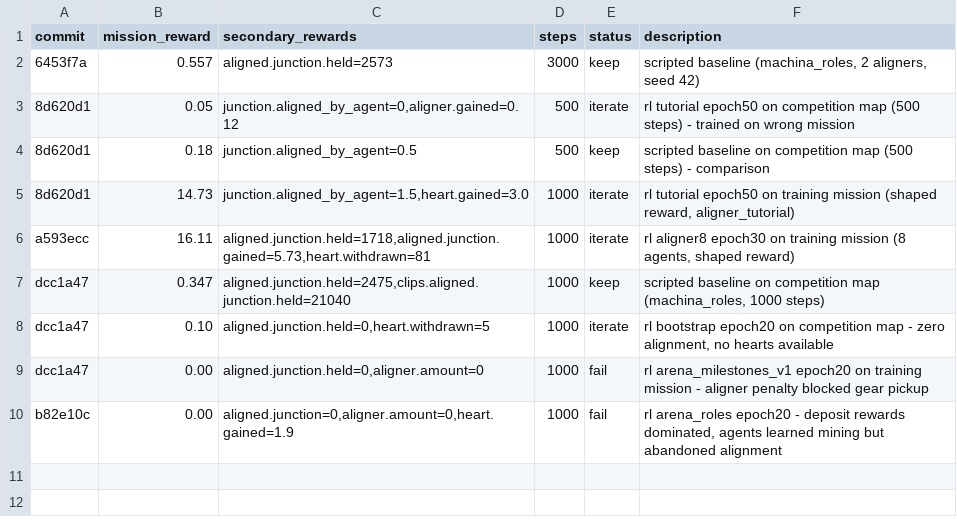
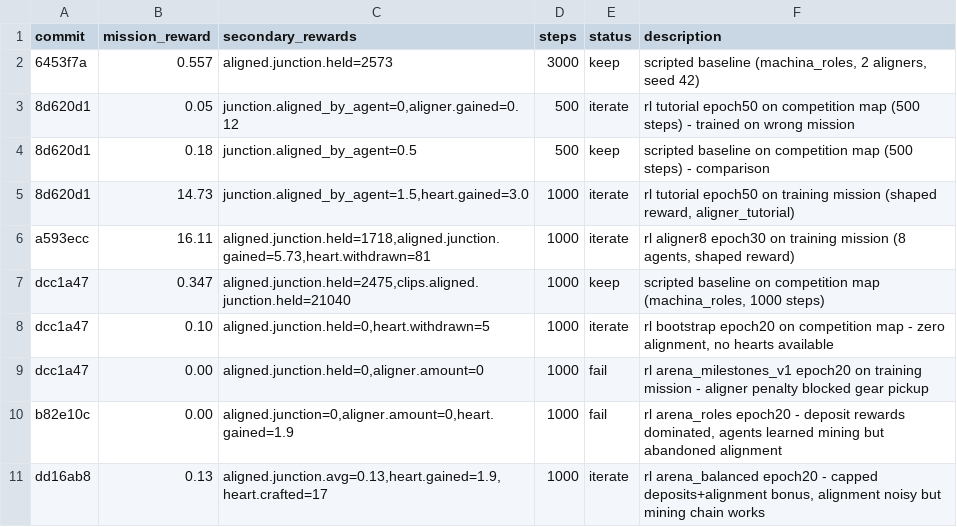
Before and after one commit to SolbiatiAlessandro/cogames, a TSV file: docs/results_claude-amazing-meitner-0j5Ye.tsv, drawn as a sheet.

```diff
--- a/docs/results_claude-amazing-meitner-0j5Ye.tsv
+++ b/docs/results_claude-amazing-meitner-0j5Ye.tsv
@@ -10 +10,2 @@ dcc1a47	0.00	aligned.junction.held=0,aligner.amount=0	1000	fail	rl arena_milesto
 b82e10c	0.00	aligned.junction=0,aligner.amount=0,heart.gained=1.9	1000	fail	rl arena_roles epoch20 - deposit rewards dominated, agents learned mining but abandoned alignment
+dd16ab8	0.13	aligned.junction.avg=0.13,heart.gained=1.9,heart.crafted=17	1000	iterate	rl arena_balanced epoch20 - capped deposits+alignment bonus, alignment noisy but mining chain works
```
Also changed, not shown: 2 other files.
